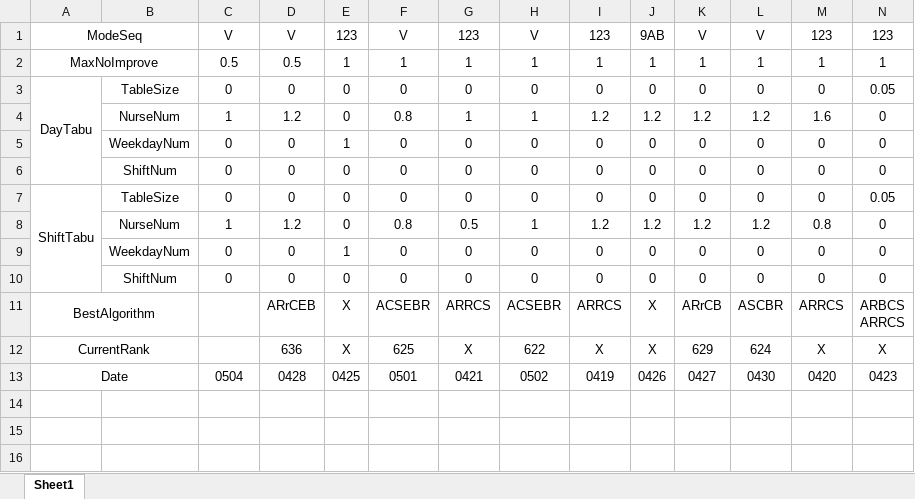
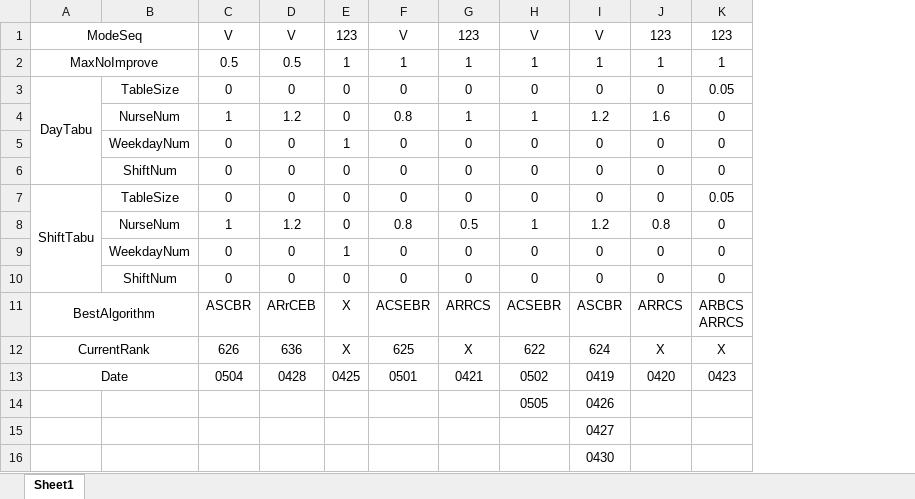
Before and after one commit to Zhouxing-Su/NurseRosteringProblem, an Excel workbook: INRC2_Simulator/log/TestedParameter.xlsx, sheet Sheet1, drawn as a sheet; only a part is shown; values as stored, in another font and other column widths than the file's, no borders; conditional formats not drawn; removed rows and columns are numbered as before the commit, all else as after; rows hold the shown columns only; the diff names each change by its address in the sheet, - before the commit and + after, or states it on an @@ line.

Commit message:
new implementation of findBestBlockSwap. new tool to analyze checkReslut which will get total objective value on the entire planning horizon. log update.

```diff
--- a/INRC2_Simulator/log/TestedParameter.xlsx (sheet Sheet1)
+++ b/INRC2_Simulator/log/TestedParameter.xlsx (sheet Sheet1)
-column I, rows 1-13: 123 | 1 | 0 | 1.2 | 0 | 0 | 0 | 1.2 | 0 | 0 | ARRCS | X | 0419
-column J, rows 1-13: 9AB | 1 | 0 | 1.2 | 0 | 0 | 0 | 1.2 | 0 | 0 | X | X | 0426
-column K, rows 1-13: V | 1 | 0 | 1.2 | 0 | 0 | 0 | 1.2 | 0 | 0 | ARrCB | 629 | 0427
-C11: (empty)
+C11: ASCBR
-C12: (empty)
+C12: 626
-I13: 0430
+I13: 0419
+row 14:  |  |  |  |  |  |  | 0505 | 0426
+row 15:  |  |  |  |  |  |  |  | 0427
+row 16:  |  |  |  |  |  |  |  | 0430
```
Also changed, not shown: INRC2_Simulator/log/compare--20150503--GreedyInit+Tabu.xlsx, 11 other files.
